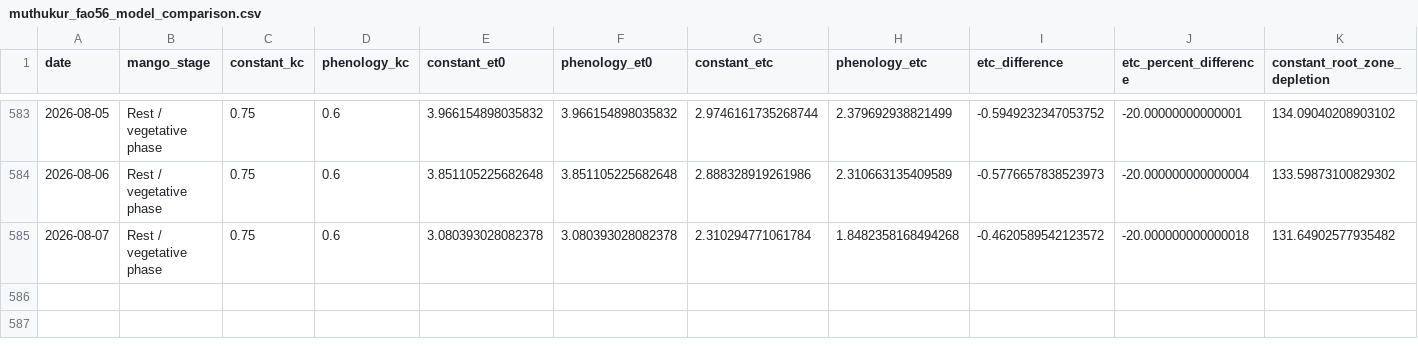
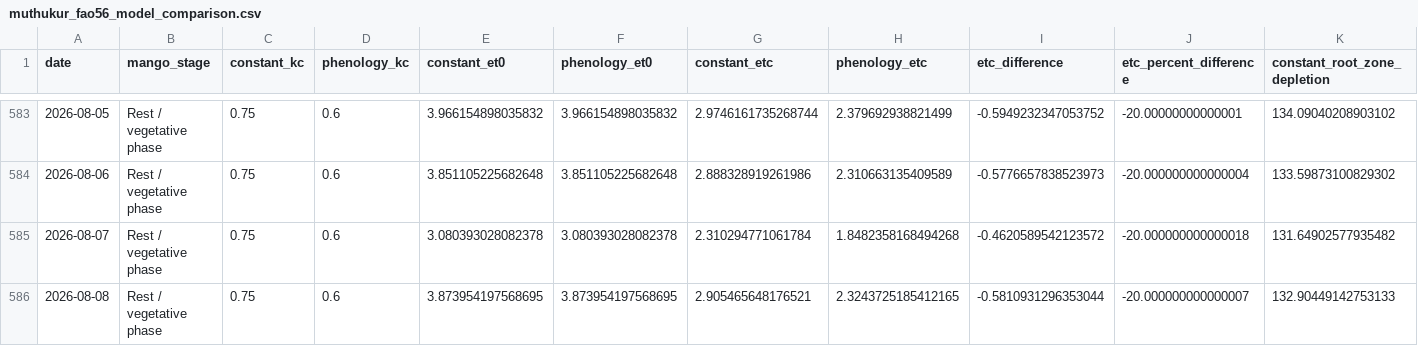
Before and after one commit to vanaprashanth/mango-digital-twin, a CSV file: data/processed/muthukur_fao56_model_comparison.csv, drawn as a sheet; only a part is shown, gaps mark what is left out; rows hold the shown columns only; the diff names each change by its address in the sheet, - before the commit and + after, or states it on an @@ line.

```diff
--- a/data/processed/muthukur_fao56_model_comparison.csv
+++ b/data/processed/muthukur_fao56_model_comparison.csv
+row 586: 2026-08-08 | Rest / vegetative phase | 0.75 | 0.6 | 3.873954197568695 | 3.873954197568695 | 2.905465648176521 | 2.3243725185412165 | -0.5810931296353044 | -20.000000000000007 | 132.90449142753133
```
Also changed, not shown: data/processed/muthukur_combined_feature_table.csv, data/processed/muthukur_fao56_phenology_water_balance.csv, 13 other files.
